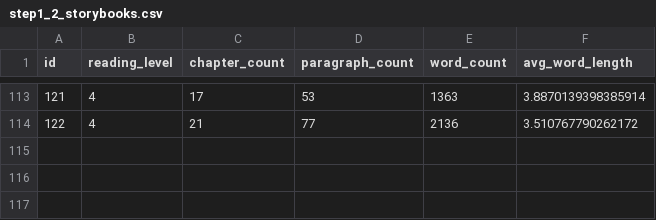
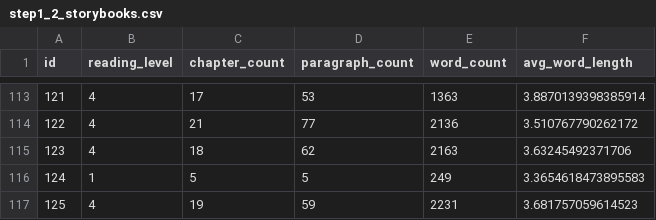
Before and after one commit to elimu-ai/ml-storybook-reading-level, a CSV file: pmml/step1_prepare/step1_2_storybooks.csv, drawn as a sheet; only a part is shown, gaps mark what is left out; the diff names each change by its address in the sheet, - before the commit and + after, or states it on an @@ line.

```diff
--- a/pmml/step1_prepare/step1_2_storybooks.csv
+++ b/pmml/step1_prepare/step1_2_storybooks.csv
+row 115: 123 | 4 | 18 | 62 | 2163 | 3.63245492371706
+row 116: 124 | 1 | 5 | 5 | 249 | 3.3654618473895583
+row 117: 125 | 4 | 19 | 59 | 2231 | 3.681757059614523
```
Also changed, not shown: pmml/step1_prepare/step1_3_storybooks_test.csv, pmml/step1_prepare/step1_3_storybooks_train.csv, 14 other files.
